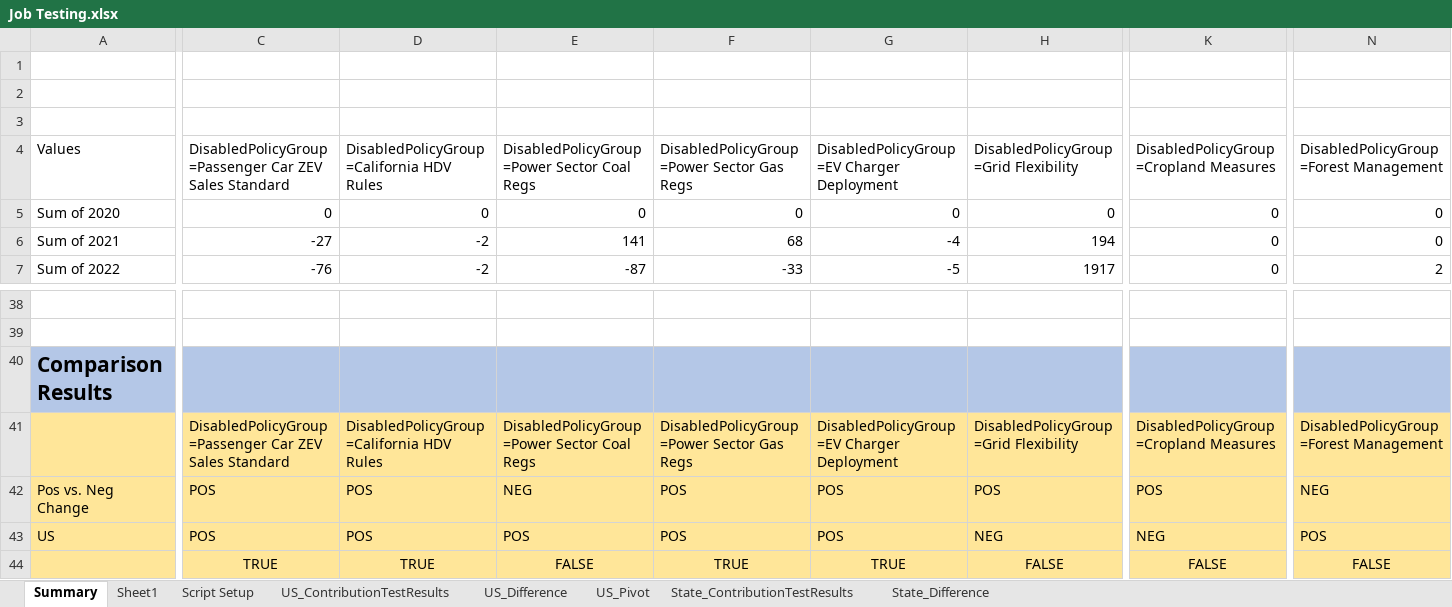
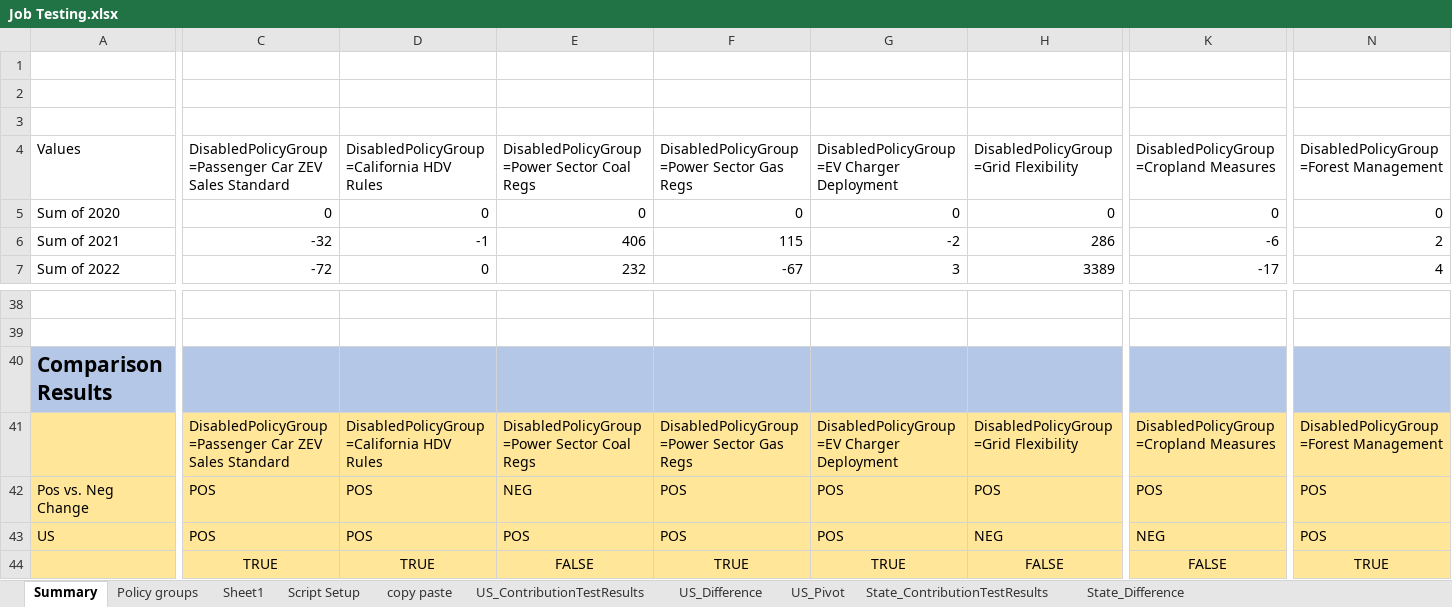
Before and after one commit to EnergyInnovation/eps-newmexico, an Excel workbook: Job Testing.xlsx, sheet Summary, drawn as a sheet; only a part is shown, gaps mark what is left out; values as stored, in another font and other column widths than the file's, no borders; conditional formats not drawn; the diff covers the shown part only; the diff names each change by its address in the sheet, - before the commit and + after, or states it on an @@ line.

```diff
--- a/Job Testing.xlsx (sheet Summary)
+++ b/Job Testing.xlsx (sheet Summary)
@@ sheet tab unhidden: Policy groups @@
@@ sheet tab unhidden: copy paste @@
-C6: -27
+C6: -32
-D6: -2
+D6: -1
-E6: 141
+E6: 406
-F6: 68
+F6: 115
-G6: -4
+G6: -2
-H6: 194
+H6: 286
-K6: 0
+K6: -6
-N6: 0
+N6: 2
-C7: -76
+C7: -72
-D7: -2
+D7: 0
-E7: -87
+E7: 232
-F7: -33
+F7: -67
-G7: -5
+G7: 3
-H7: 1917
+H7: 3389
-K7: 0
+K7: -17
-N7: 2
+N7: 4
-N42: NEG
+N42: POS
-N44: FALSE
+N44: TRUE
```
Also changed, not shown: 803 edited cells elsewhere in this sheet, sheet State_ContributionTestResults, sheet State_Difference.
